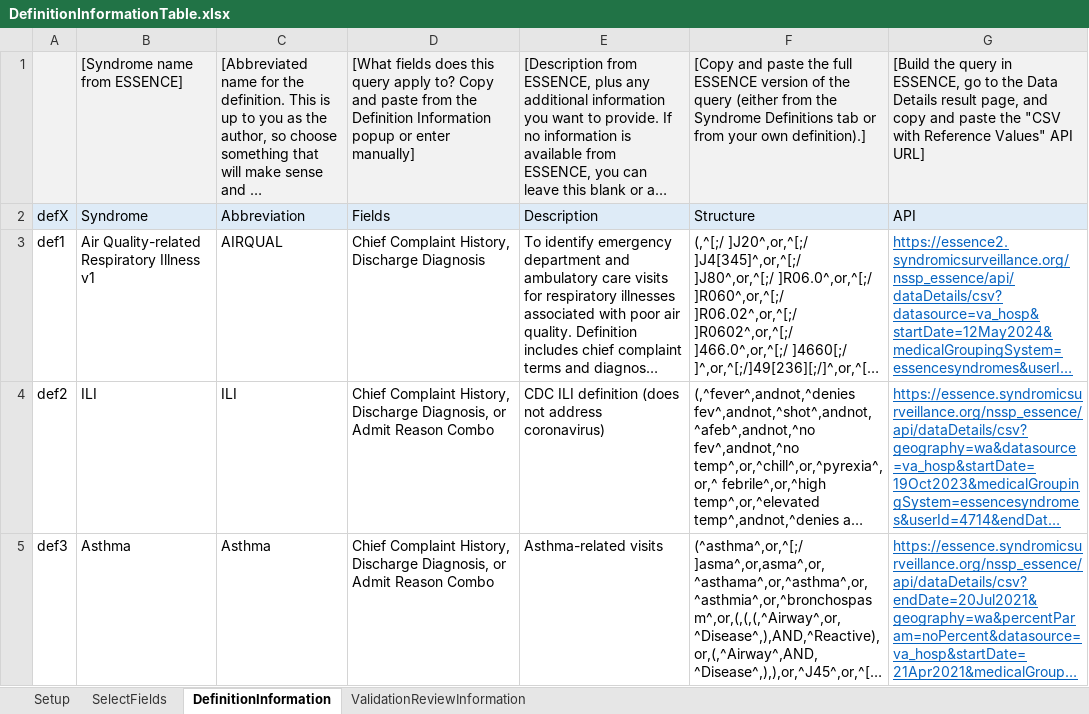
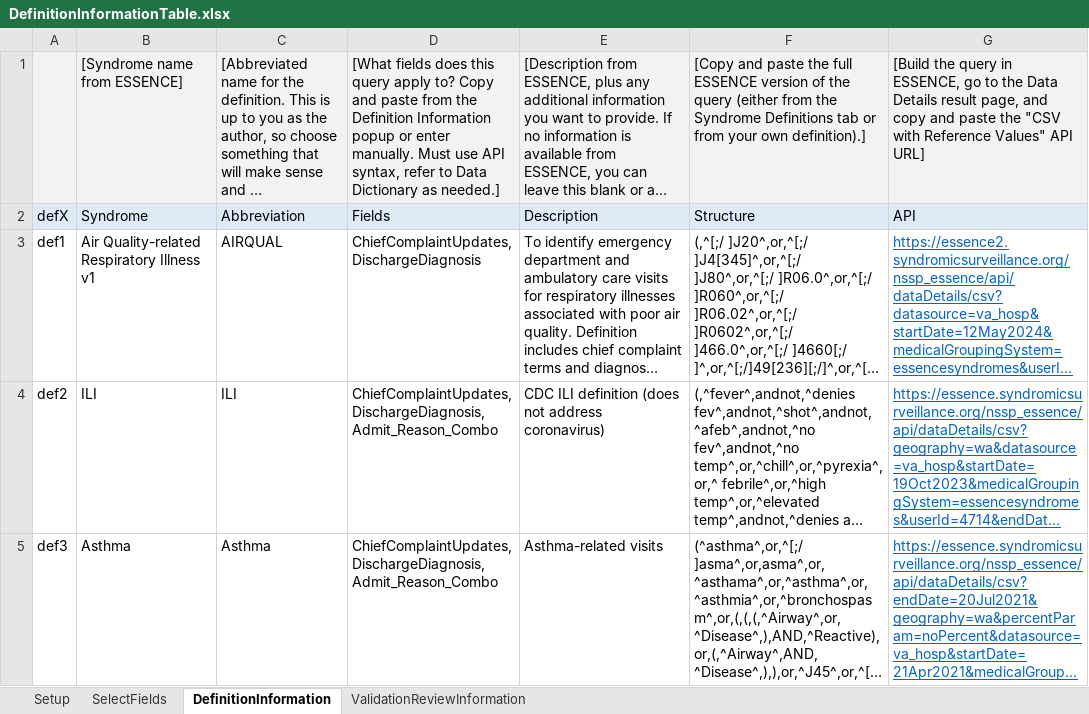
Before and after one commit to sara-chronister/syndrome-definition-evaluation, an Excel workbook: DefinitionInformationTable.xlsx, sheet DefinitionInformation, drawn as a sheet; long unchanged cells end in …; values as stored, in another font and other column widths than the file's, no borders; the diff names each change by its address in the sheet, - before the commit and + after, or states it on an @@ line.

Commit message:
Add files via upload
clarify syntax and instructions for Fields column of DefinitionInformation tab

```diff
--- a/DefinitionInformationTable.xlsx (sheet DefinitionInformation)
+++ b/DefinitionInformationTable.xlsx (sheet DefinitionInformation)
-D1: …or enter manually]
+D1: …or enter manually. Must use API syntax, refer to Data Dictionary as needed.]
-D3: Chief Complaint History, Discharge Diagnosis
+D3: ChiefComplaintUpdates, DischargeDiagnosis
-D4:D5: Chief Complaint History, Discharge Diagnosis, or Admit Reason Combo
+D4:D5: ChiefComplaintUpdates, DischargeDiagnosis, Admit_Reason_Combo
```
Also changed, not shown: sheet SelectFields.
